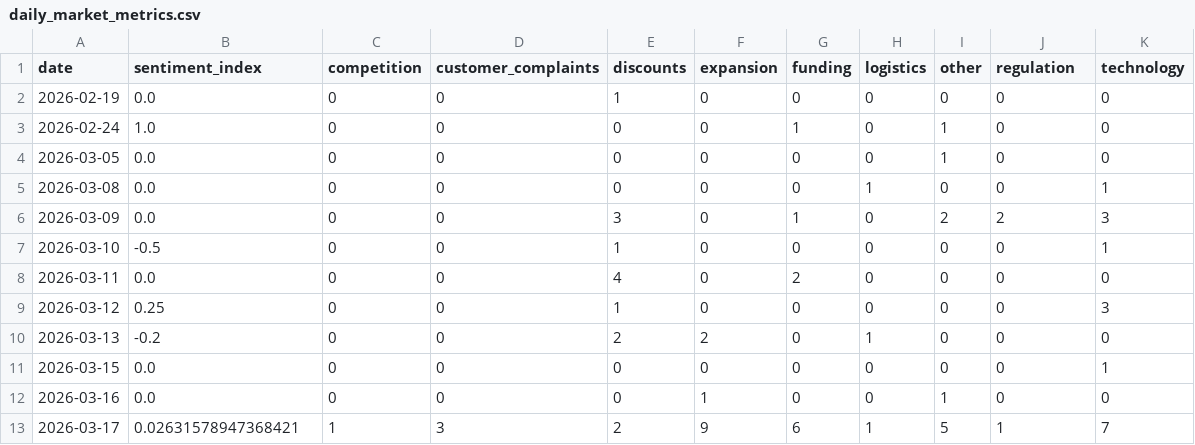
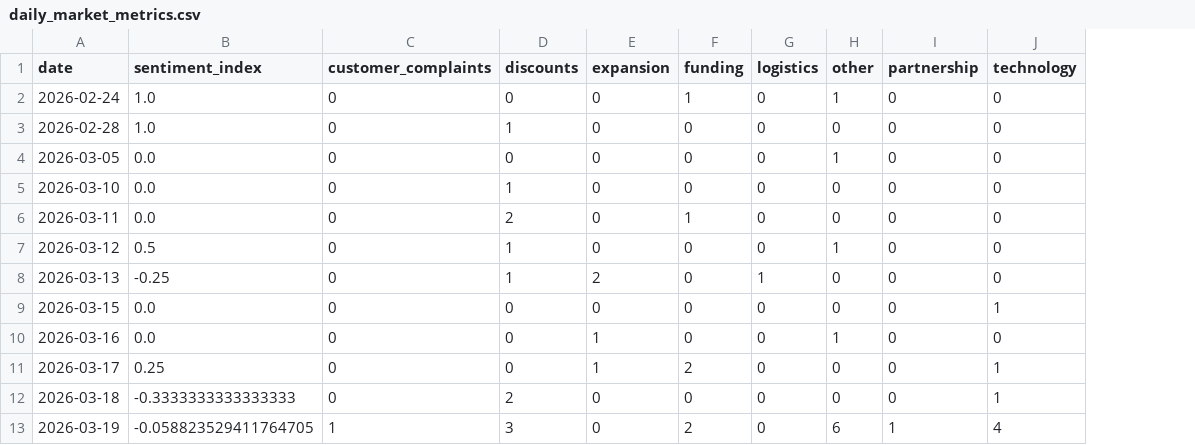
Before and after one commit to akanksha726/Infosys-Springboard, a CSV file: data/processed/daily_market_metrics.csv, drawn as a sheet; removed rows and columns are numbered as before the commit, all else as after; the diff names each change by its address in the sheet, - before the commit and + after, or states it on an @@ line.

```diff
--- a/data/processed/daily_market_metrics.csv
+++ b/data/processed/daily_market_metrics.csv
-column C (competition), rows 3-4: 0 | 0; rows 7-13: 0 | 0 | 0 | 0 | 0 | 0 | 1
-I1: regulation
+I1: partnership
-row 2: 2026-02-19 | 0.0 | 0 | 0 | 1 | 0 | 0 | 0 | 0 | 0 | 0
+row 3: 2026-02-28 | 1.0 | 0 | 1 | 0 | 0 | 0 | 0 | 0 | 0
-row 5: 2026-03-08 | 0.0 | 0 | 0 | 0 | 0 | 0 | 1 | 0 | 0 | 1
-row 6: 2026-03-09 | 0.0 | 0 | 0 | 3 | 0 | 1 | 0 | 2 | 2 | 3
-B5 (sentiment_index): -0.5
+B5 (sentiment_index): 0.0
-J5 (technology): 1
+J5 (technology): 0
-D6 (discounts): 4
+D6 (discounts): 2
-F6 (funding): 2
+F6 (funding): 1
-B7 (sentiment_index): 0.25
+B7 (sentiment_index): 0.5
-H7 (other): 0
+H7 (other): 1
-J7 (technology): 3
+J7 (technology): 0
-B8 (sentiment_index): -0.2
+B8 (sentiment_index): -0.25
-D8 (discounts): 2
+D8 (discounts): 1
-B11 (sentiment_index): 0.02631578947368421
+B11 (sentiment_index): 0.25
-C11 (customer_complaints): 3
+C11 (customer_complaints): 0
-D11 (discounts): 2
+D11 (discounts): 0
-E11 (expansion): 9
+E11 (expansion): 1
-F11 (funding): 6
+F11 (funding): 2
-G11 (logistics): 1
+G11 (logistics): 0
-H11 (other): 5
+H11 (other): 0
-I11 (partnership): 1
+I11 (partnership): 0
-J11 (technology): 7
+J11 (technology): 1
+row 12: 2026-03-18 | -0.3333333333333333 | 0 | 2 | 0 | 0 | 0 | 0 | 0 | 1
+row 13: 2026-03-19 | -0.058823529411764705 | 1 | 3 | 0 | 2 | 0 | 6 | 1 | 4
```
Also changed, not shown: data/processed/brand_daily_metrics.csv, 15 other files.
